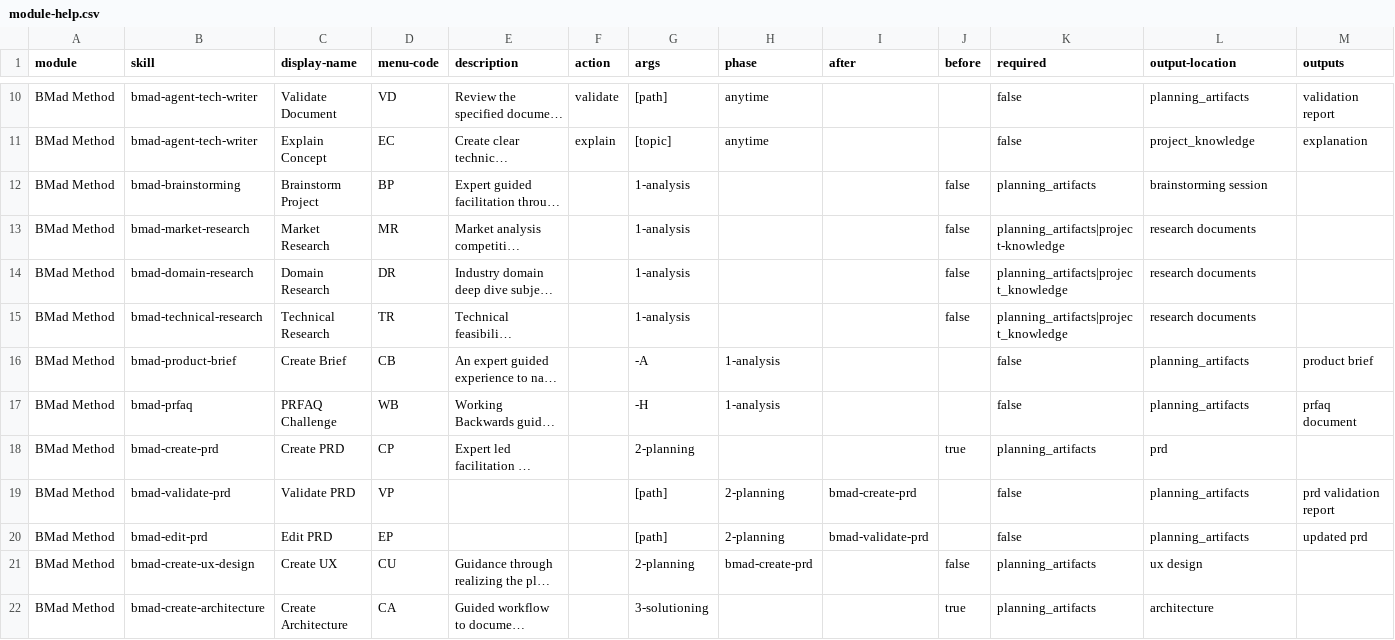
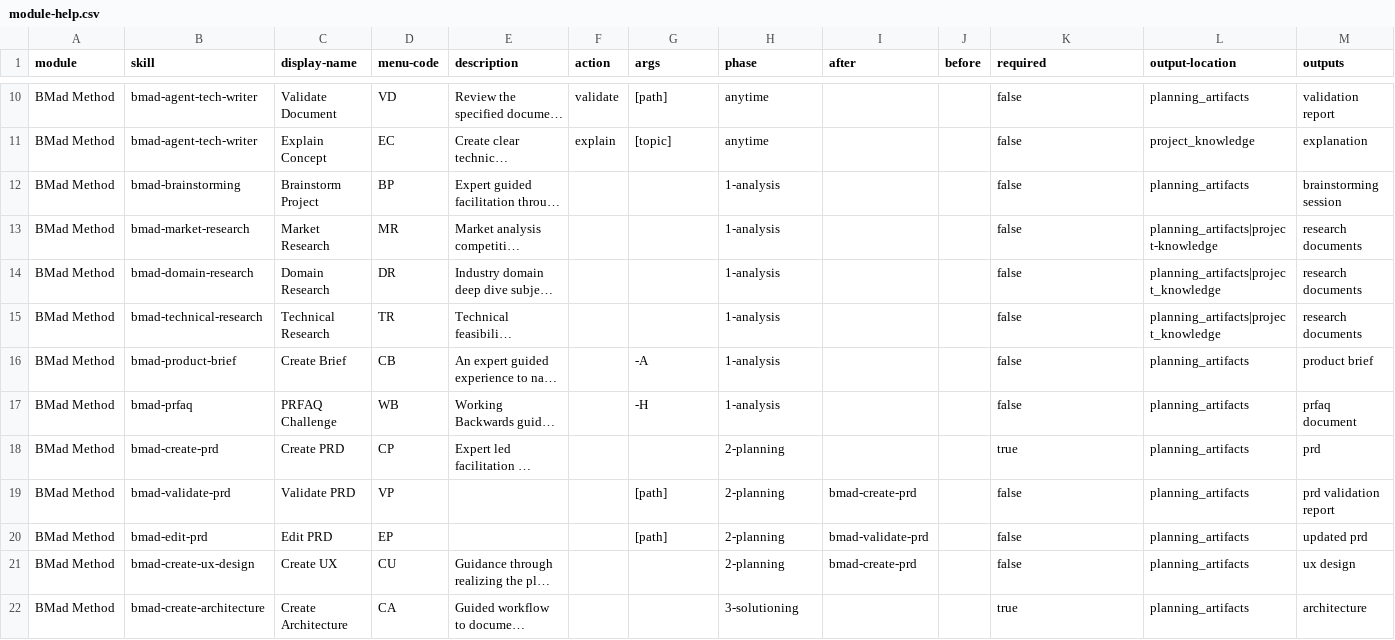
Before and after one commit to innoq/nebu, a CSV file: _bmad/bmm/module-help.csv, drawn as a sheet; only a part is shown, gaps mark what is left out; long unchanged cells end in …; the diff covers the shown part only; the diff names each change by its address in the sheet, - before the commit and + after, or states it on an @@ line.

Commit message:
chore(core): update module-help.csv and manifest.yaml for customization support
- Added new `bmad-customize` skill to `module-help.csv` for agent/workflow customization.
- Updated `manifest.yaml` with new version `6.6.0`, added external module `bmb`, and updated module versions/SHAs.
- Adjusted `README.md` for TEA workflows to emphasize skill-driven step-file architecture over monolithic workflows.
- Updated `config.yaml` to include `project_name` and reflect changes in module versions.
- Revised `files-manifest.csv` with updated hashes and added new customization-related templates.

```diff
--- a/_bmad/bmm/module-help.csv
+++ b/_bmad/bmm/module-help.csv
-G12:G15 (args): 1-analysis
+G12:G15 (args): (empty)
-H12:H15 (phase): (empty)
+H12:H15 (phase): 1-analysis
-J12:J15 (before): false
+J12:J15 (before): (empty)
-K12 (required): planning_artifacts
+K12 (required): false
-L12 (output-location): brainstorming session
+L12 (output-location): planning_artifacts
-M12 (outputs): (empty)
+M12 (outputs): brainstorming session
-K13 (required): planning_artifacts|project-knowledge
+K13 (required): false
-L13 (output-location): research documents
+L13 (output-location): planning_artifacts|project-knowledge
-M13:M15 (outputs): (empty)
+M13:M15 (outputs): research documents
-K14:K15 (required): planning_artifacts|project_knowledge
+K14:K15 (required): false
-L14:L15 (output-location): research documents
+L14:L15 (output-location): planning_artifacts|project_knowledge
-G18 (args): 2-planning
+G18 (args): (empty)
-H18 (phase): (empty)
+H18 (phase): 2-planning
-J18 (before): true
+J18 (before): (empty)
-K18 (required): planning_artifacts
+K18 (required): true
-L18 (output-location): prd
+L18 (output-location): planning_artifacts
-M18 (outputs): (empty)
+M18 (outputs): prd
-G21 (args): 2-planning
+G21 (args): (empty)
-H21 (phase): bmad-create-prd
+H21 (phase): 2-planning
-I21 (after): (empty)
+I21 (after): bmad-create-prd
-J21 (before): false
+J21 (before): (empty)
-K21 (required): planning_artifacts
+K21 (required): false
-L21 (output-location): ux design
+L21 (output-location): planning_artifacts
-M21 (outputs): (empty)
+M21 (outputs): ux design
-G22 (args): 3-solutioning
+G22 (args): (empty)
-H22 (phase): (empty)
+H22 (phase): 3-solutioning
-J22 (before): true
+J22 (before): (empty)
-K22 (required): planning_artifacts
+K22 (required): true
-L22 (output-location): architecture
+L22 (output-location): planning_artifacts
-M22 (outputs): (empty)
+M22 (outputs): architecture
```
Also changed, not shown: 77 edited cells elsewhere in this file, _bmad/_config/bmad-help.csv, _bmad/_config/files-manifest.csv, 9 other files.
